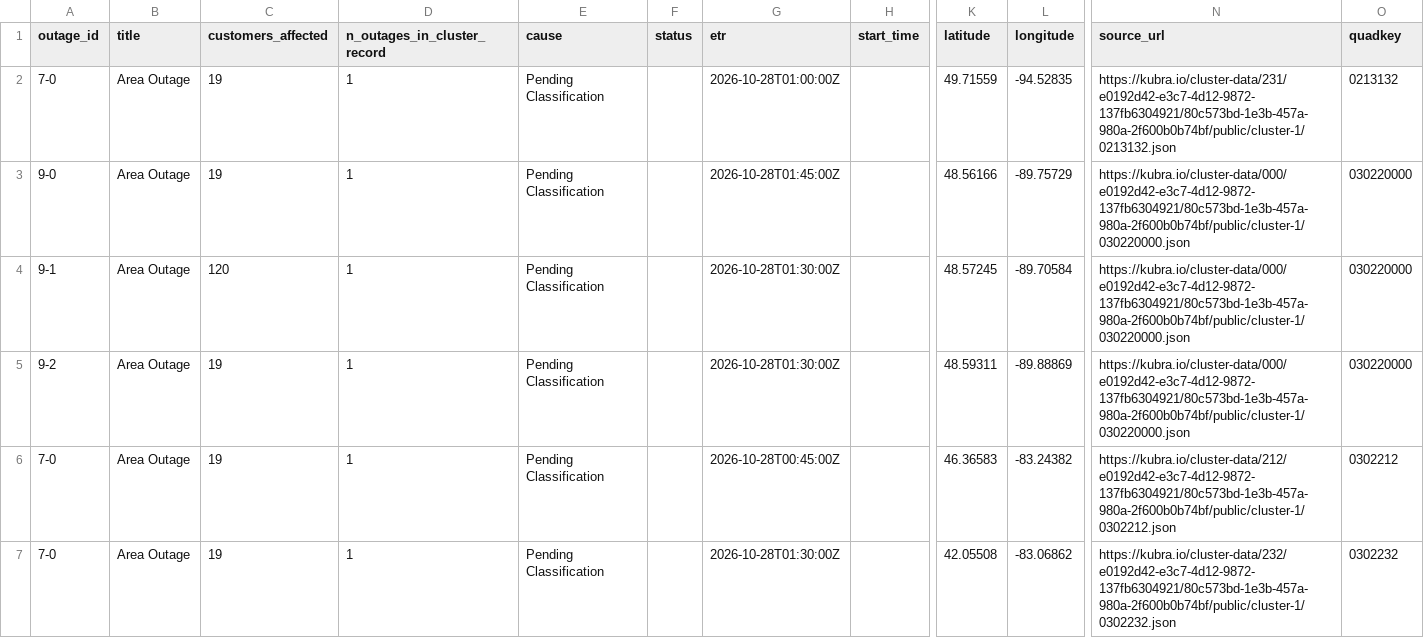
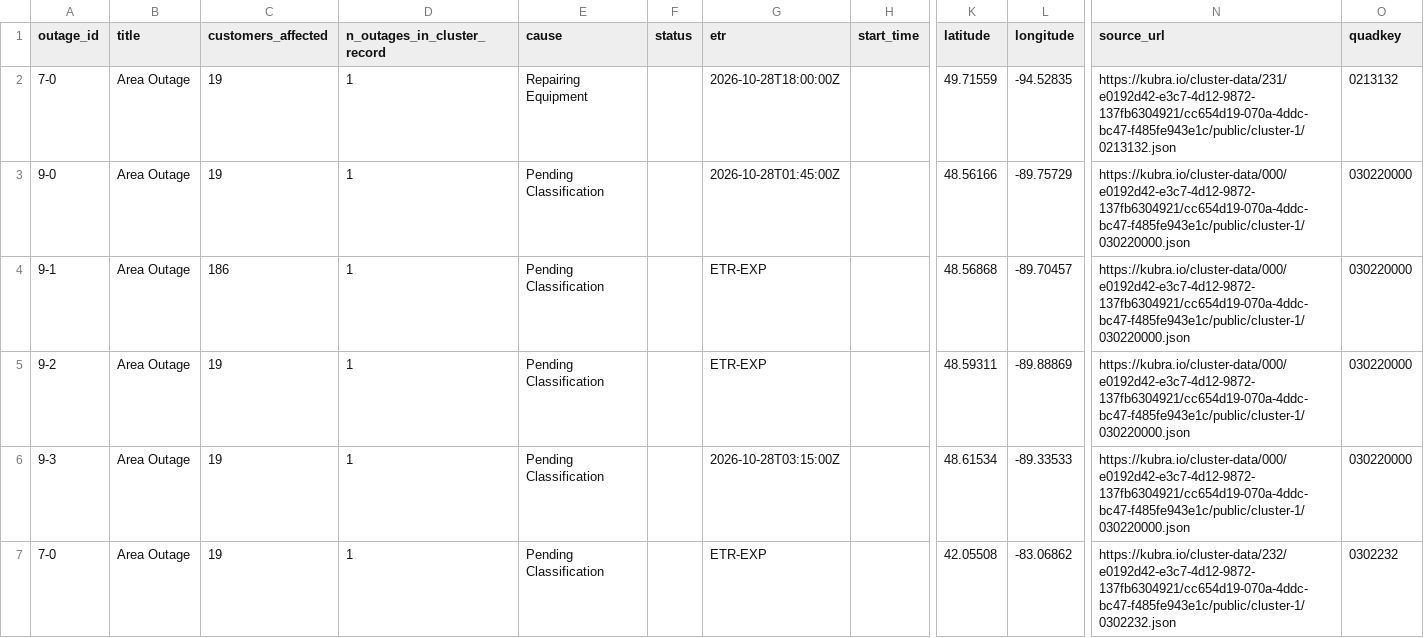
Before and after one commit to Nyu13/bc-hydro-vegetation-risk-demo-public, a CSV file: data/archives/hydro_one_outages/latest/outages.csv, drawn as a sheet; only a part is shown, gaps mark what is left out; the diff covers the shown part only; the diff names each change by its address in the sheet, - before the commit and + after, or states it on an @@ line.

```diff
--- a/data/archives/hydro_one_outages/latest/outages.csv
+++ b/data/archives/hydro_one_outages/latest/outages.csv
-E2 (cause): Pending Classification
+E2 (cause): Repairing Equipment
-G2 (etr): 2026-10-28T01:00:00Z
+G2 (etr): 2026-10-28T18:00:00Z
-N2 (source_url): https://kubra.io/cluster-data/231/e0192d42-e3c7-4d12-9872-137fb6304921/80c573bd-1e3b-457a-980a-2f600b0b74bf/public/cluster-1/0213132.json
+N2 (source_url): https://kubra.io/cluster-data/231/e0192d42-e3c7-4d12-9872-137fb6304921/cc654d19-070a-4ddc-bc47-f485fe943e1c/public/cluster-1/0213132.json
-N3:N5 (source_url): https://kubra.io/cluster-data/000/e0192d42-e3c7-4d12-9872-137fb6304921/80c573bd-1e3b-457a-980a-2f600b0b74bf/public/cluster-1/030220000.json
+N3:N5 (source_url): https://kubra.io/cluster-data/000/e0192d42-e3c7-4d12-9872-137fb6304921/cc654d19-070a-4ddc-bc47-f485fe943e1c/public/cluster-1/030220000.json
-C4 (customers_affected): 120
+C4 (customers_affected): 186
-G4:G5 (etr): 2026-10-28T01:30:00Z
+G4:G5 (etr): ETR-EXP
-K4 (latitude): 48.57245
+K4 (latitude): 48.56868
-L4 (longitude): -89.70584
+L4 (longitude): -89.70457
-A6 (outage_id): 7-0
+A6 (outage_id): 9-3
-G6 (etr): 2026-10-28T00:45:00Z
+G6 (etr): 2026-10-28T03:15:00Z
-K6 (latitude): 46.36583
+K6 (latitude): 48.61534
-L6 (longitude): -83.24382
+L6 (longitude): -89.33533
-N6 (source_url): https://kubra.io/cluster-data/212/e0192d42-e3c7-4d12-9872-137fb6304921/80c573bd-1e3b-457a-980a-2f600b0b74bf/public/cluster-1/0302212.json
+N6 (source_url): https://kubra.io/cluster-data/000/e0192d42-e3c7-4d12-9872-137fb6304921/cc654d19-070a-4ddc-bc47-f485fe943e1c/public/cluster-1/030220000.json
-O6 (quadkey): 0302212
+O6 (quadkey): 030220000
-G7 (etr): 2026-10-28T01:30:00Z
+G7 (etr): ETR-EXP
-N7 (source_url): https://kubra.io/cluster-data/232/e0192d42-e3c7-4d12-9872-137fb6304921/80c573bd-1e3b-457a-980a-2f600b0b74bf/public/cluster-1/0302232.json
+N7 (source_url): https://kubra.io/cluster-data/232/e0192d42-e3c7-4d12-9872-137fb6304921/cc654d19-070a-4ddc-bc47-f485fe943e1c/public/cluster-1/0302232.json
```
Also changed, not shown: 1 added row, 7 removed rows and 49 edited cells elsewhere in this file, data/archives/hydro_one_outages/archive_index.csv, data/archives/hydro_one_outages/outages.csv, 7 other files.
